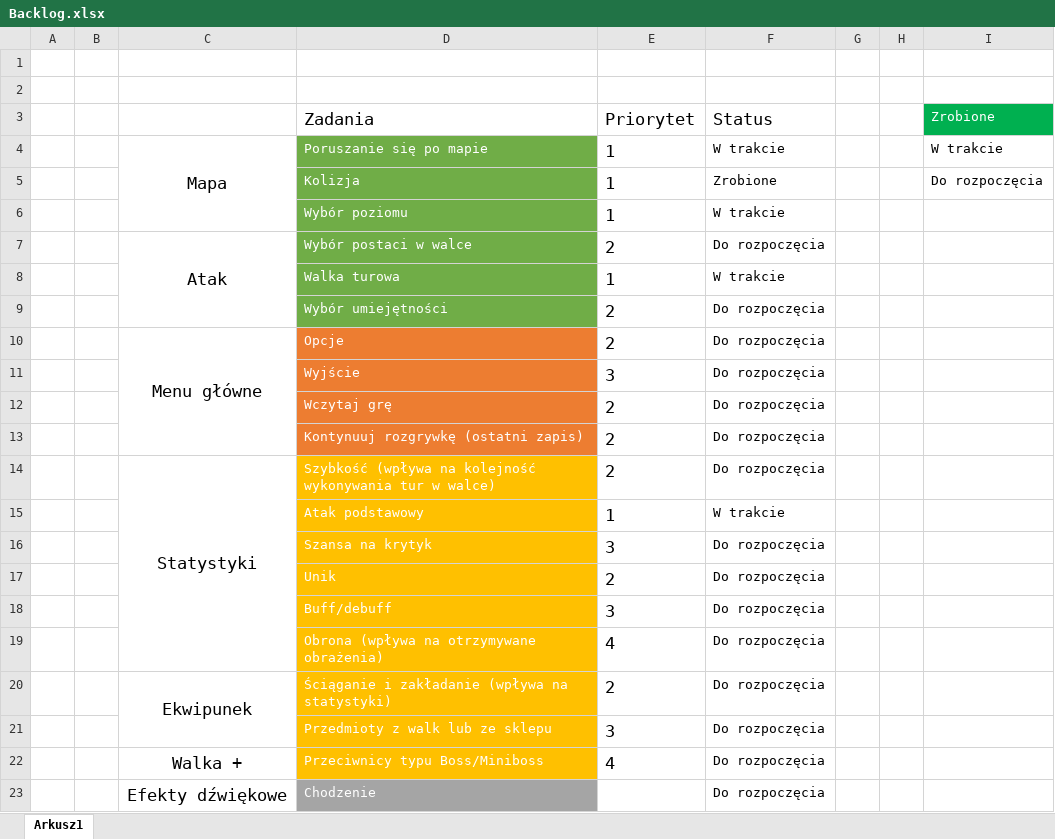
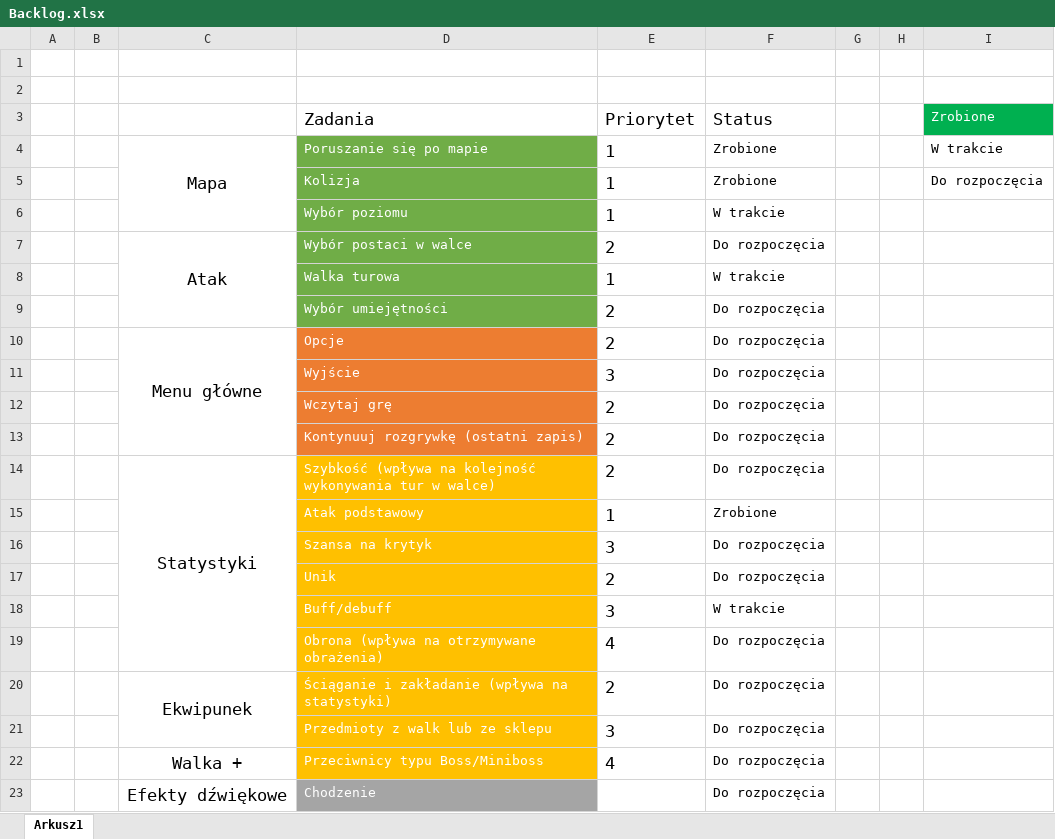
Before and after one commit to PPiechol/Knight-s-Memorial, an Excel workbook: Backlog.xlsx, sheet Arkusz1, drawn as a sheet; only a part is shown; values as stored, in another font and other column widths than the file's, no borders; conditional formats not drawn; the diff names each change by its address in the sheet, - before the commit and + after, or states it on an @@ line.

Commit message:
Zmiana BackLog'a

```diff
--- a/Backlog.xlsx (sheet Arkusz1)
+++ b/Backlog.xlsx (sheet Arkusz1)
-F4 (Status): W trakcie
+F4 (Status): Zrobione
-F15 (Status): W trakcie
+F15 (Status): Zrobione
-F18 (Status): Do rozpoczęcia
+F18 (Status): W trakcie
```
